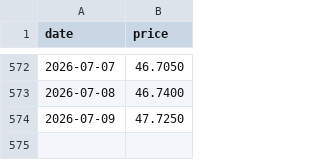
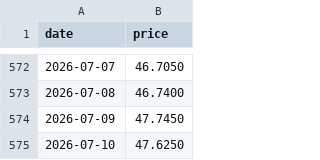
Before and after one commit to alawi6/takeover2, a CSV file: emim.csv, drawn as a sheet; only a part is shown, gaps mark what is left out.

```diff
--- a/emim.csv
+++ b/emim.csv
@@ -573,2 +573,3 @@ date,price
 2026-07-08,46.7400
-2026-07-09,47.7250
+2026-07-09,47.7450
+2026-07-10,47.6250
```
